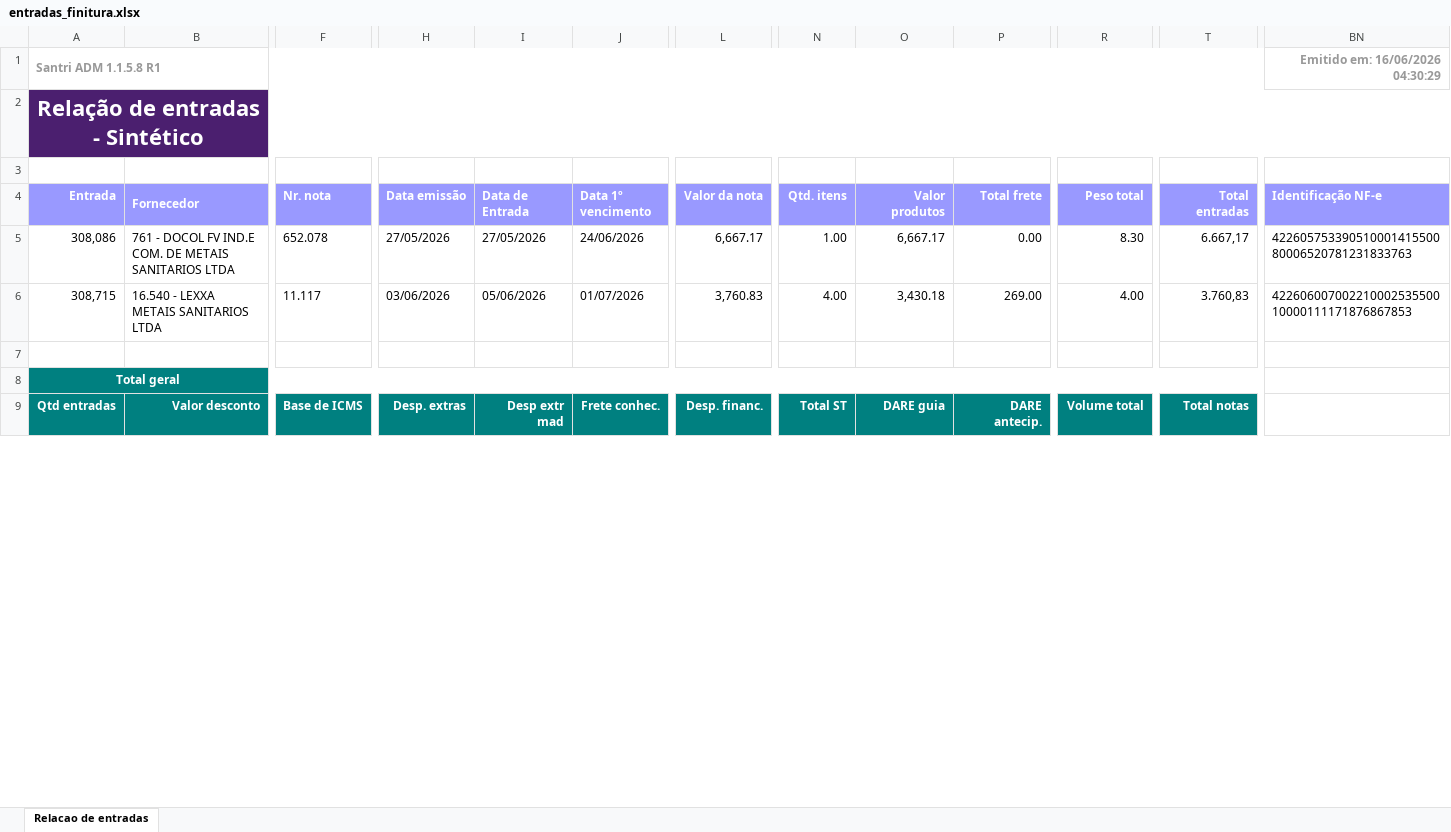
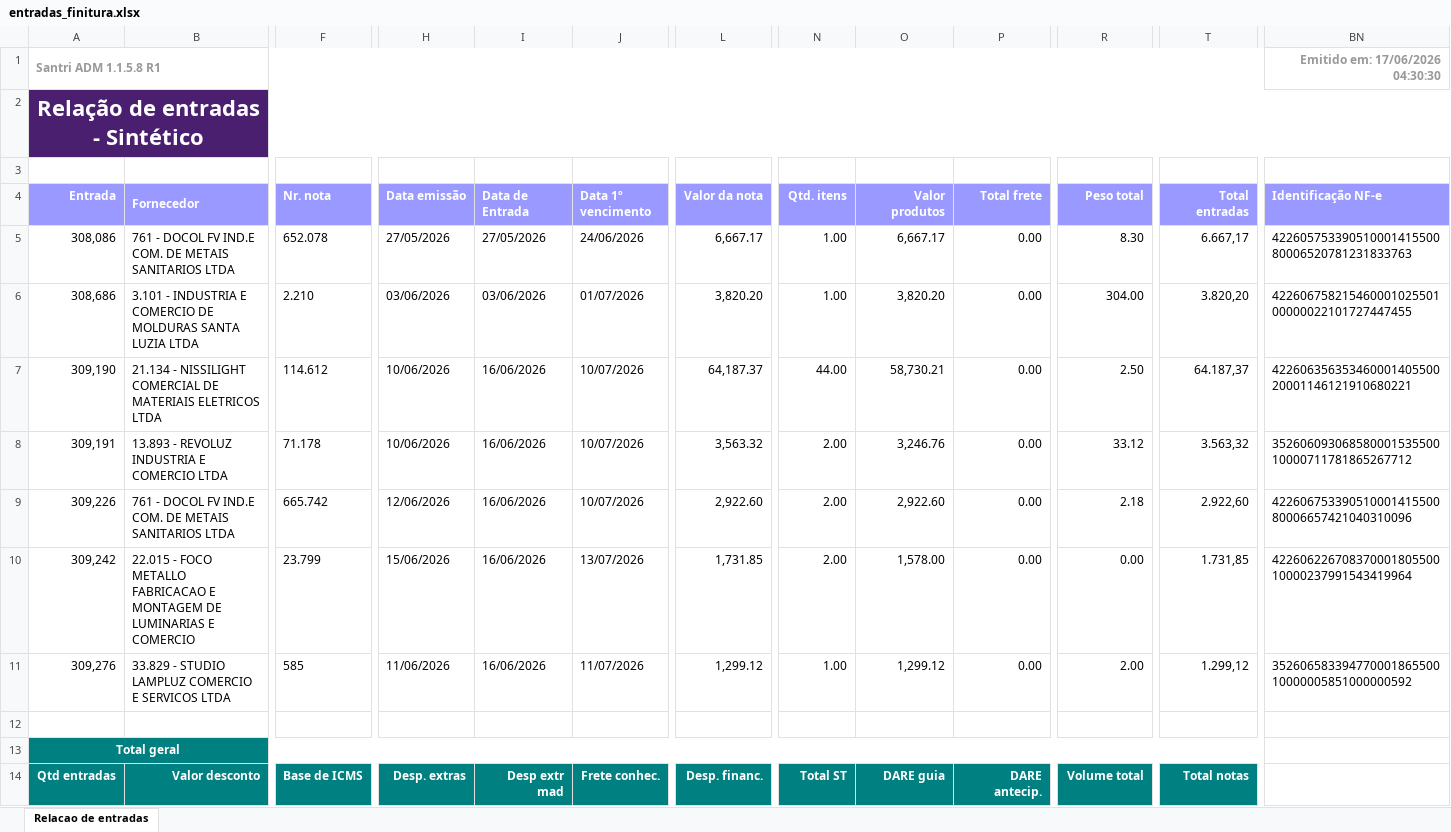
Before and after one commit to ShuuraBr/AGENDAMENTO, an Excel workbook: tratando_tabelas/finitura/entradas_finitura.xlsx, sheet Relacao de entradas, drawn as a sheet; only a part is shown, gaps mark what is left out; values as stored, in another font and other column widths than the file's, no borders; addresses are those after the commit; rows hold the shown columns only; the diff covers the shown part only; the diff names each change by its address in the sheet, - before the commit and + after, or states it on an @@ line.

```diff
--- a/tratando_tabelas/finitura/entradas_finitura.xlsx (sheet Relacao de entradas)
+++ b/tratando_tabelas/finitura/entradas_finitura.xlsx (sheet Relacao de entradas)
-BN1 (Identificação NF-e): Emitido em: 16/06/2026 04:30:29
+BN1 (Identificação NF-e): Emitido em: 17/06/2026 04:30:30
+row 6: 308,686 | 3.101 - INDUSTRIA E COMERCIO DE MOLDURAS SANTA LUZIA LTDA | 2.210 | 03/06/2026 | 03/06/2026 | 01/07/2026 | 3,820.20 | 1.00 | 3,820.20 | 0.00 | 304.00 | 3.820,20 | 42260675821546000102550100000022101727447455
+row 7: 309,190 | 21.134 - NISSILIGHT COMERCIAL DE MATERIAIS ELETRICOS LTDA | 114.612 | 10/06/2026 | 16/06/2026 | 10/07/2026 | 64,187.37 | 44.00 | 58,730.21 | 0.00 | 2.50 | 64.187,37 | 42260635635346000140550020001146121910680221
+row 8: 309,191 | 13.893 - REVOLUZ INDUSTRIA E COMERCIO LTDA | 71.178 | 10/06/2026 | 16/06/2026 | 10/07/2026 | 3,563.32 | 2.00 | 3,246.76 | 0.00 | 33.12 | 3.563,32 | 35260609306858000153550010000711781865267712
+row 9: 309,226 | 761 - DOCOL FV IND.E COM. DE METAIS SANITARIOS LTDA | 665.742 | 12/06/2026 | 16/06/2026 | 10/07/2026 | 2,922.60 | 2.00 | 2,922.60 | 0.00 | 2.18 | 2.922,60 | 42260675339051000141550080006657421040310096
+row 10: 309,242 | 22.015 - FOCO METALLO FABRICACAO E MONTAGEM DE LUMINARIAS E COMERCIO | 23.799 | 15/06/2026 | 16/06/2026 | 13/07/2026 | 1,731.85 | 2.00 | 1,578.00 | 0.00 | 0.00 | 1.731,85 | 42260622670837000180550010000237991543419964
-A11 (Entrada): 308,715
+A11 (Entrada): 309,276
-B11 (Fornecedor): 16.540 - LEXXA METAIS SANITARIOS LTDA
+B11 (Fornecedor): 33.829 - STUDIO LAMPLUZ COMERCIO E SERVICOS LTDA
-F11 (Nr. nota): 11.117
+F11 (Nr. nota): 585
-H11 (Data emissão): 03/06/2026
+H11 (Data emissão): 11/06/2026
-I11 (Data de Entrada): 05/06/2026
+I11 (Data de Entrada): 16/06/2026
-J11 (Data 1º vencimento): 01/07/2026
+J11 (Data 1º vencimento): 11/07/2026
-L11 (Valor da nota): 3,760.83
+L11 (Valor da nota): 1,299.12
-N11 (Qtd. itens): 4.00
+N11 (Qtd. itens): 1.00
-O11 (Valor produtos): 3,430.18
+O11 (Valor produtos): 1,299.12
-P11 (Total frete): 269.00
+P11 (Total frete): 0.00
-R11 (Peso total): 4.00
+R11 (Peso total): 2.00
-T11 (Total entradas): 3.760,83
+T11 (Total entradas): 1.299,12
-BN11 (Identificação NF-e): 42260600700221000253550010000111171876867853
+BN11 (Identificação NF-e): 35260658339477000186550010000005851000000592
```
Also changed, not shown: 23 edited cells elsewhere in this sheet, backend/uploads/importacao-relatorio/entradas_lojas.xlsx, tratando_tabelas/ac_coelho/entradas_ac_coelho.xlsx, 6 other files.
